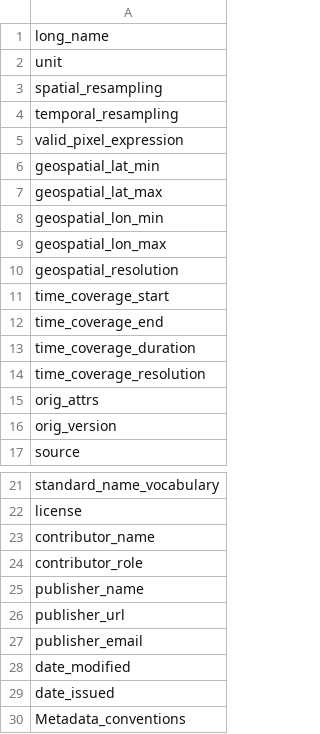
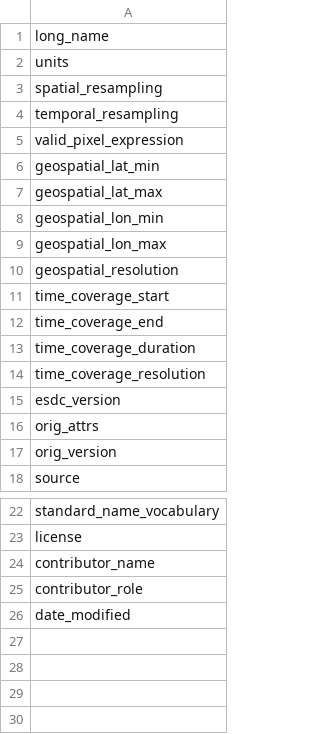
Before and after one commit to esa-esdl/cube-generator, a CSV file: metainfo/ESDL_variable_attributes.csv, drawn as a sheet; only a part is shown, gaps mark what is left out.

Commit message:
CSV for Variable attributes

```diff
--- a/metainfo/ESDL_variable_attributes.csv
+++ b/metainfo/ESDL_variable_attributes.csv
@@ -1,3 +1,3 @@
 long_name
-unit
+units
 spatial_resampling
@@ -14,2 +14,3 @@ time_coverage_duration
 time_coverage_resolution
+esdc_version
 orig_attrs
@@ -24,7 +25,2 @@ contributor_name
 contributor_role
-publisher_name
-publisher_url
-publisher_email
 date_modified
-date_issued
-Metadata_conventions
```
